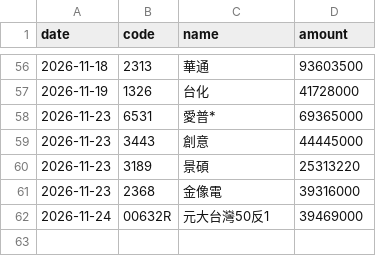
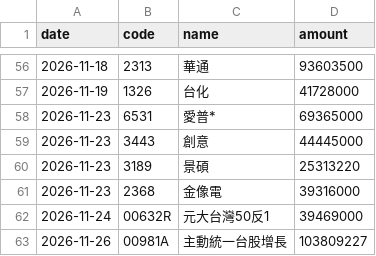
Before and after one commit to TrieKai/ptt-indicator, a CSV file: data/default_stocks.csv, drawn as a sheet; only a part is shown, gaps mark what is left out; the diff names each change by its address in the sheet, - before the commit and + after, or states it on an @@ line.

```diff
--- a/data/default_stocks.csv
+++ b/data/default_stocks.csv
+row 63: 2026-11-26 | 00981A | 主動統一台股增長 | 103809227
```
Also changed, not shown: data/default_daily.csv, data/margin.csv, 8 other files.
